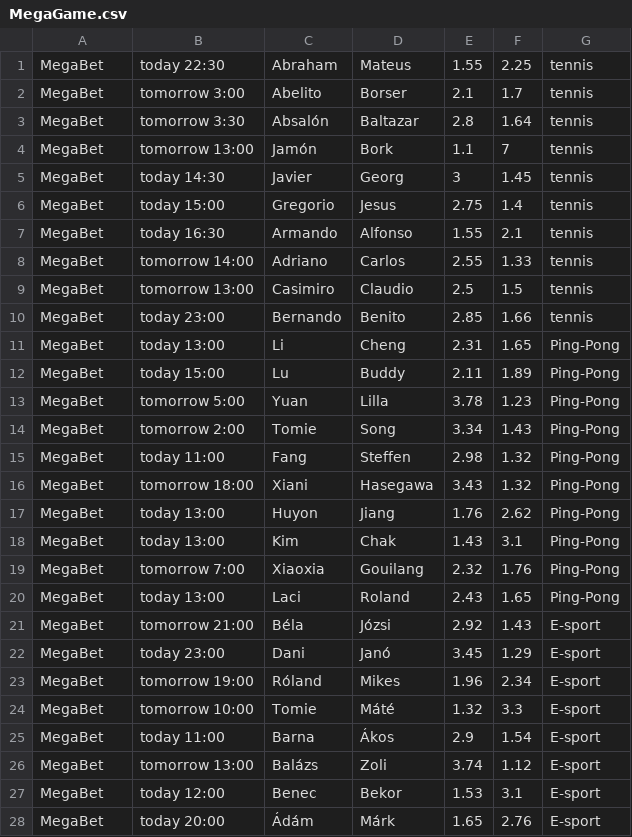
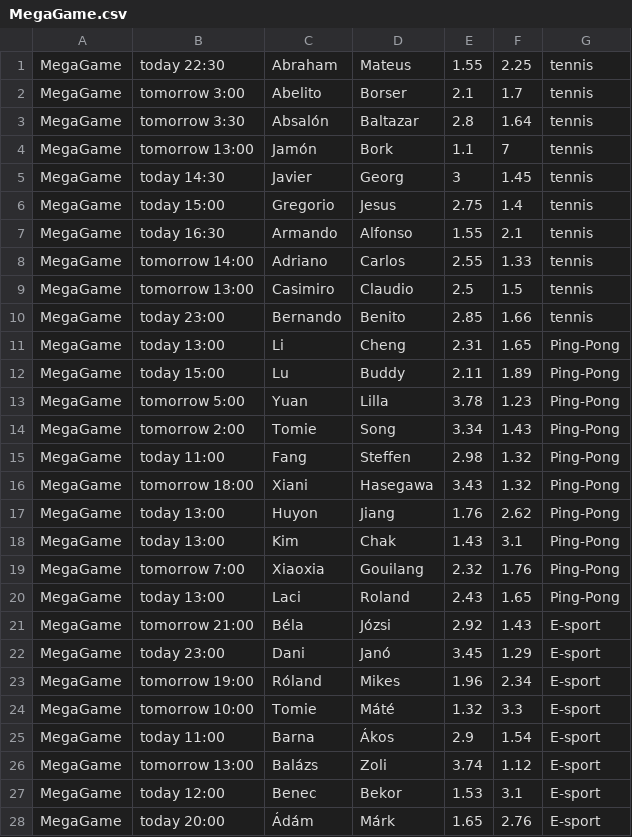
Before and after one commit to CodecoolGlobal/el-proyecte-grande-sprint-4-java-Teszike99, a CSV file: BetSafe/src/main/resources/csvData/MegaGame.csv, drawn as a sheet; only a part is shown; the diff covers the shown part only.

Commit message:
Fix - changed betting office name

```diff
--- a/BetSafe/src/main/resources/csvData/MegaGame.csv
+++ b/BetSafe/src/main/resources/csvData/MegaGame.csv
@@ -1,28 +1,28 @@
-MegaBet,today 22:30,Abraham,Mateus,1.55,2.25,tennis
-MegaBet,tomorrow 3:00,Abelito,Borser,2.1,1.7,tennis
-MegaBet,tomorrow 3:30,Absalón,Baltazar,2.8,1.64,tennis
-MegaBet,tomorrow 13:00,Jamón,Bork,1.1,7,tennis
-MegaBet,today 14:30,Javier,Georg,3,1.45,tennis
-MegaBet,today 15:00,Gregorio,Jesus,2.75,1.4,tennis
-MegaBet,today 16:30,Armando,Alfonso,1.55,2.1,tennis
-MegaBet,tomorrow 14:00,Adriano,Carlos,2.55,1.33,tennis
-MegaBet,tomorrow 13:00,Casimiro,Claudio,2.5,1.5,tennis
-MegaBet,today 23:00,Bernando,Benito,2.85,1.66,tennis
-MegaBet,today 13:00,Li,Cheng,2.31,1.65,Ping-Pong
-MegaBet,today 15:00,Lu,Buddy,2.11,1.89,Ping-Pong
-MegaBet,tomorrow 5:00,Yuan,Lilla,3.78,1.23,Ping-Pong
-MegaBet,tomorrow 2:00,Tomie,Song,3.34,1.43,Ping-Pong
-MegaBet,today 11:00,Fang,Steffen,2.98,1.32,Ping-Pong
-MegaBet,tomorrow 18:00,Xiani,Hasegawa,3.43,1.32,Ping-Pong
-MegaBet,today 13:00,Huyon,Jiang,1.76,2.62,Ping-Pong
-MegaBet,today 13:00,Kim,Chak,1.43,3.1,Ping-Pong
-MegaBet,tomorrow 7:00,Xiaoxia,Gouilang,2.32,1.76,Ping-Pong
-MegaBet,today 13:00,Laci,Roland,2.43,1.65,Ping-Pong
-MegaBet,tomorrow 21:00,Béla,Józsi,2.92,1.43,E-sport
-MegaBet,today 23:00,Dani,Janó,3.45,1.29,E-sport
-MegaBet,tomorrow 19:00,Róland,Mikes,1.96,2.34,E-sport
-MegaBet,tomorrow 10:00,Tomie,Máté,1.32,3.3,E-sport
-MegaBet,today 11:00,Barna,Ákos,2.9,1.54,E-sport
-MegaBet,tomorrow 13:00,Balázs,Zoli,3.74,1.12,E-sport
-MegaBet,today 12:00,Benec,Bekor,1.53,3.1,E-sport
-MegaBet,today 20:00,Ádám,Márk,1.65,2.76,E-sport
+MegaGame,today 22:30,Abraham,Mateus,1.55,2.25,tennis
+MegaGame,tomorrow 3:00,Abelito,Borser,2.1,1.7,tennis
+MegaGame,tomorrow 3:30,Absalón,Baltazar,2.8,1.64,tennis
+MegaGame,tomorrow 13:00,Jamón,Bork,1.1,7,tennis
+MegaGame,today 14:30,Javier,Georg,3,1.45,tennis
+MegaGame,today 15:00,Gregorio,Jesus,2.75,1.4,tennis
+MegaGame,today 16:30,Armando,Alfonso,1.55,2.1,tennis
+MegaGame,tomorrow 14:00,Adriano,Carlos,2.55,1.33,tennis
+MegaGame,tomorrow 13:00,Casimiro,Claudio,2.5,1.5,tennis
+MegaGame,today 23:00,Bernando,Benito,2.85,1.66,tennis
+MegaGame,today 13:00,Li,Cheng,2.31,1.65,Ping-Pong
+MegaGame,today 15:00,Lu,Buddy,2.11,1.89,Ping-Pong
+MegaGame,tomorrow 5:00,Yuan,Lilla,3.78,1.23,Ping-Pong
+MegaGame,tomorrow 2:00,Tomie,Song,3.34,1.43,Ping-Pong
+MegaGame,today 11:00,Fang,Steffen,2.98,1.32,Ping-Pong
+MegaGame,tomorrow 18:00,Xiani,Hasegawa,3.43,1.32,Ping-Pong
+MegaGame,today 13:00,Huyon,Jiang,1.76,2.62,Ping-Pong
+MegaGame,today 13:00,Kim,Chak,1.43,3.1,Ping-Pong
+MegaGame,tomorrow 7:00,Xiaoxia,Gouilang,2.32,1.76,Ping-Pong
+MegaGame,today 13:00,Laci,Roland,2.43,1.65,Ping-Pong
+MegaGame,tomorrow 21:00,Béla,Józsi,2.92,1.43,E-sport
+MegaGame,today 23:00,Dani,Janó,3.45,1.29,E-sport
+MegaGame,tomorrow 19:00,Róland,Mikes,1.96,2.34,E-sport
+MegaGame,tomorrow 10:00,Tomie,Máté,1.32,3.3,E-sport
+MegaGame,today 11:00,Barna,Ákos,2.9,1.54,E-sport
+MegaGame,tomorrow 13:00,Balázs,Zoli,3.74,1.12,E-sport
+MegaGame,today 12:00,Benec,Bekor,1.53,3.1,E-sport
+MegaGame,today 20:00,Ádám,Márk,1.65,2.76,E-sport
```
Also changed, not shown: 2 edited cells elsewhere in this file.
